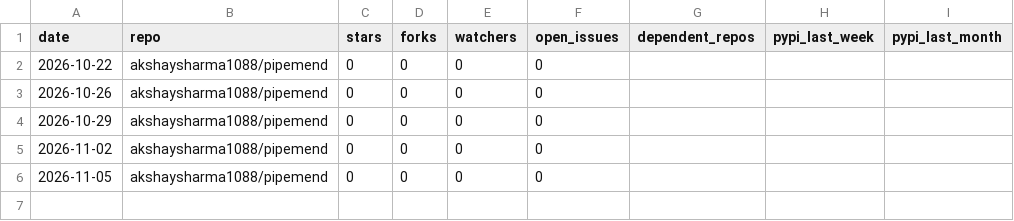
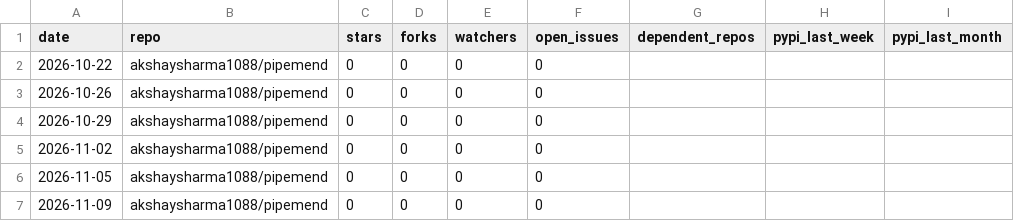
Before and after one commit to akshaysharma1088/pipemend, a CSV file: metrics/snapshots.csv, drawn as a sheet.

```diff
--- a/metrics/snapshots.csv
+++ b/metrics/snapshots.csv
@@ -6 +6,2 @@ date,repo,stars,forks,watchers,open_issues,dependent_repos,pypi_last_week,pypi_l
 2026-11-05,akshaysharma1088/pipemend,0,0,0,0,,,
+2026-11-09,akshaysharma1088/pipemend,0,0,0,0,,,
```
Also changed, not shown: metrics/github_referrers.csv, metrics/github_traffic_daily.csv, 1 other file.
